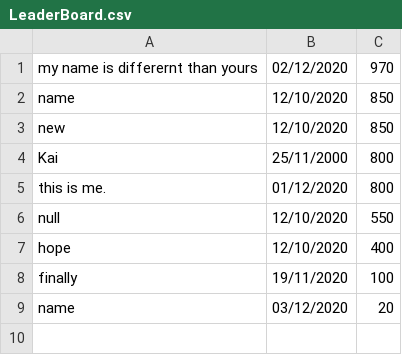
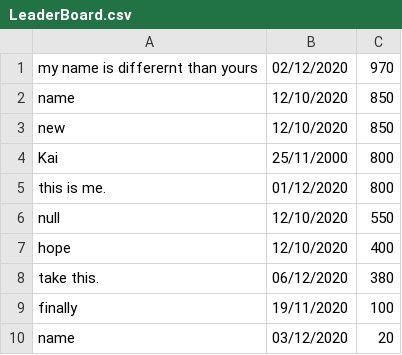
Before and after one commit to qkloh25/COMP2042_CW_lohqiankai, a CSV file: src/main/LeaderBoard/LeaderBoard.csv, drawn as a sheet; the diff names each change by its address in the sheet, - before the commit and + after, or states it on an @@ line.

```diff
--- a/src/main/LeaderBoard/LeaderBoard.csv
+++ b/src/main/LeaderBoard/LeaderBoard.csv
+row 8: take this. | 06/12/2020 | 380
```
Also changed, not shown: out/production/COMP2042_CW_lohqiankai/main/LeaderBoard/LeaderBoard.csv, 28 other files.
